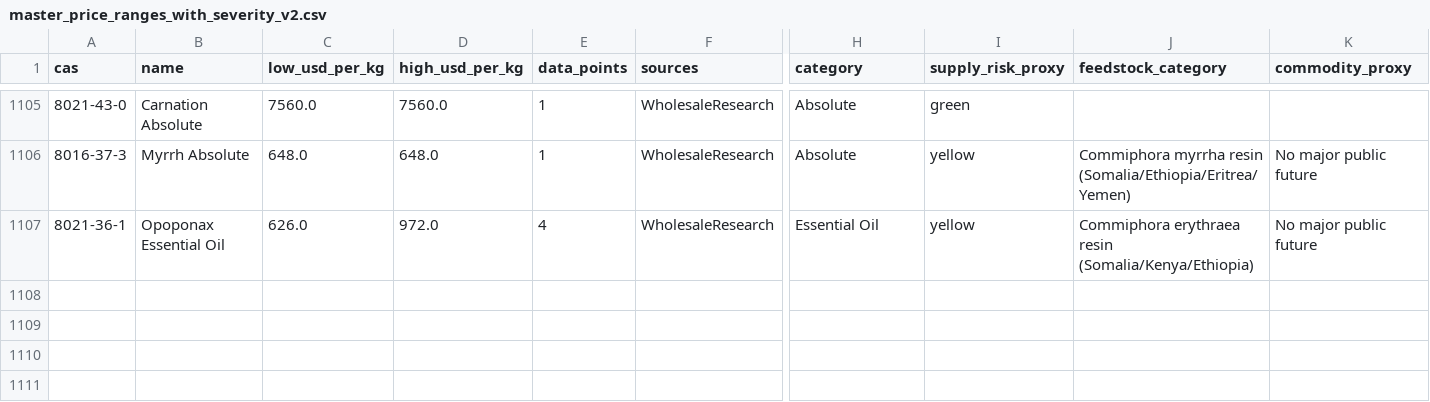
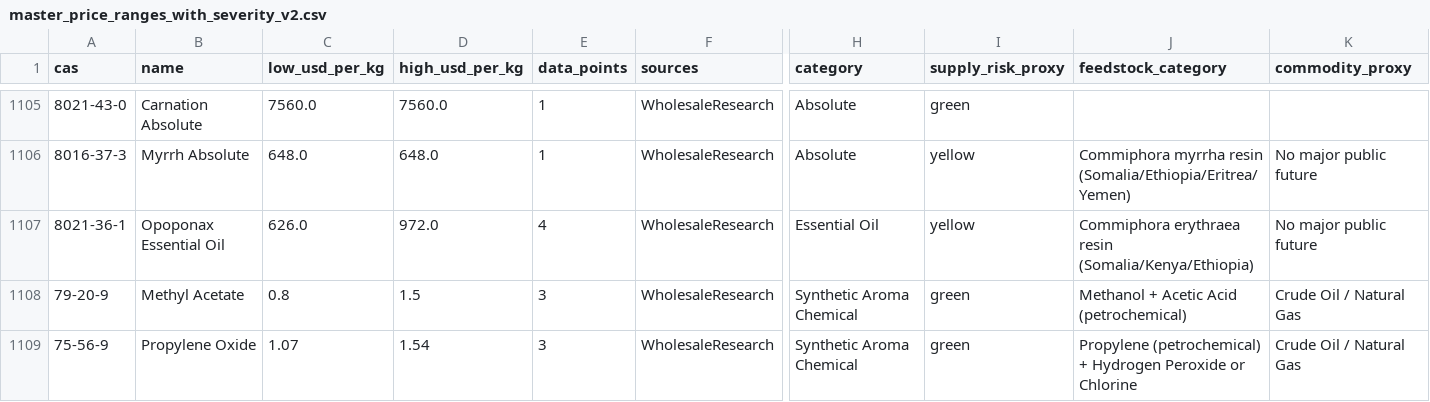
Before and after one commit to ALCHEMY-MO/fragrance-dashboard, a CSV file: master_price_ranges_with_severity_v2.csv, drawn as a sheet; only a part is shown, gaps mark what is left out; rows hold the shown columns only; the diff covers the shown part only; the diff names each change by its address in the sheet, - before the commit and + after, or states it on an @@ line.

```diff
--- a/master_price_ranges_with_severity_v2.csv
+++ b/master_price_ranges_with_severity_v2.csv
+row 1108: 79-20-9 | Methyl Acetate | 0.8 | 1.5 | 3 | WholesaleResearch | Synthetic Aroma Chemical | green | Methanol + Acetic Acid (petrochemical) | Crude Oil / Natural Gas
+row 1109: 75-56-9 | Propylene Oxide | 1.07 | 1.54 | 3 | WholesaleResearch | Synthetic Aroma Chemical | green | Propylene (petrochemical) + Hydrogen Peroxide or Chlorine | Crude Oil / Natural Gas
```
Also changed, not shown: 1 added row and 10 edited cells elsewhere in this file.
